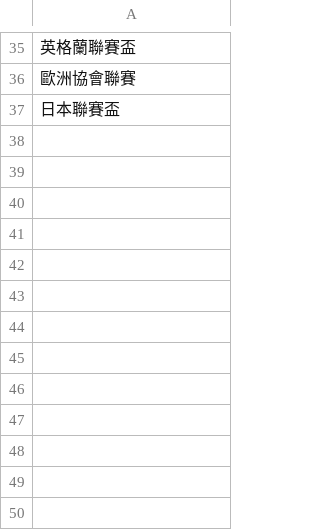
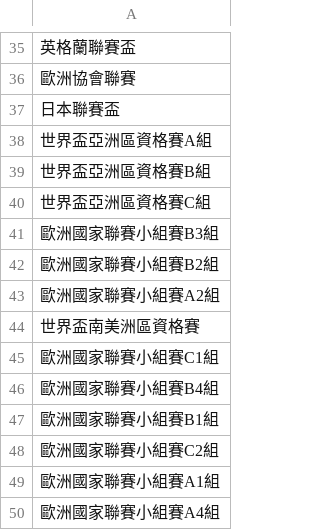
Before and after one commit to DanielTsai117/sport_ref, a CSV file: soccer_league_list.csv, drawn as a sheet; only a part is shown, gaps mark what is left out; the diff names each change by its address in the sheet, - before the commit and + after, or states it on an @@ line.

Commit message:
Update soccer_league_list.csv

```diff
--- a/soccer_league_list.csv
+++ b/soccer_league_list.csv
+row 38: 世界盃亞洲區資格賽A組
+row 39: 世界盃亞洲區資格賽B組
+row 40: 世界盃亞洲區資格賽C組
+row 41: 歐洲國家聯賽小組賽B3組
+row 42: 歐洲國家聯賽小組賽B2組
+row 43: 歐洲國家聯賽小組賽A2組
+row 44: 世界盃南美洲區資格賽
+row 45: 歐洲國家聯賽小組賽C1組
+row 46: 歐洲國家聯賽小組賽B4組
+row 47: 歐洲國家聯賽小組賽B1組
+row 48: 歐洲國家聯賽小組賽C2組
+row 49: 歐洲國家聯賽小組賽A1組
+row 50: 歐洲國家聯賽小組賽A4組
```
